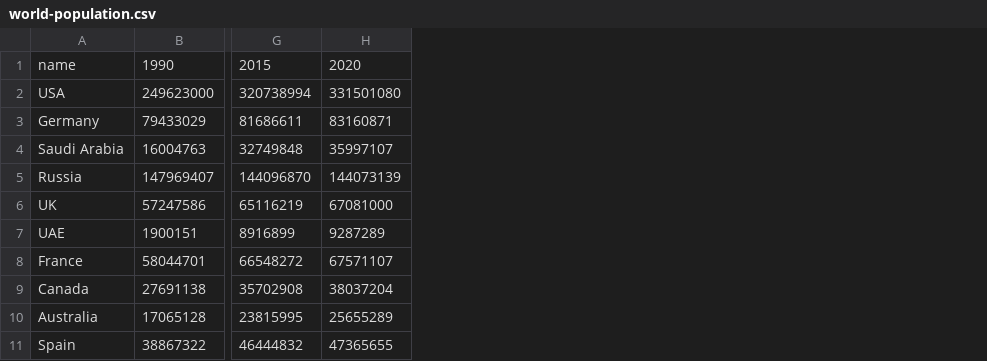
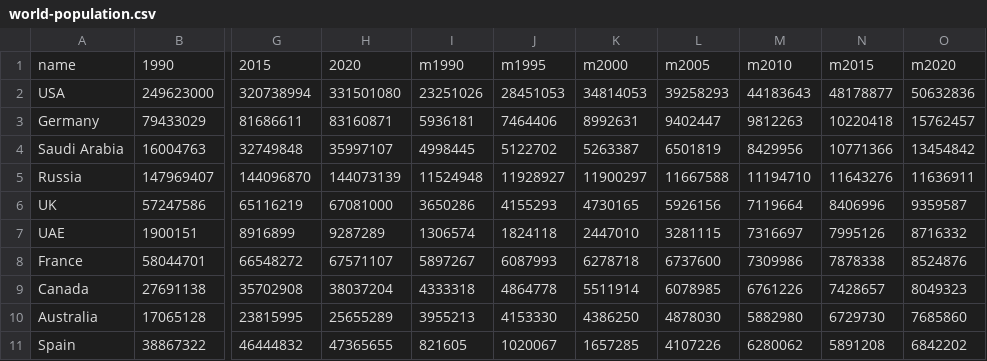
Before and after one commit to jastinelaksmono/dumps, a CSV file: DVfolder/world-population.csv, drawn as a sheet; only a part is shown, gaps mark what is left out; the diff names each change by its address in the sheet, - before the commit and + after, or states it on an @@ line.

Commit message:
Update world-population.csv

```diff
--- a/DVfolder/world-population.csv
+++ b/DVfolder/world-population.csv
+column I, rows 1-11: m1990 | 23251026 | 5936181 | 4998445 | 11524948 | 3650286 | 1306574 | 5897267 | 4333318 | 3955213 | 821605
+column J, rows 1-11: m1995 | 28451053 | 7464406 | 5122702 | 11928927 | 4155293 | 1824118 | 6087993 | 4864778 | 4153330 | 1020067
+column K, rows 1-11: m2000 | 34814053 | 8992631 | 5263387 | 11900297 | 4730165 | 2447010 | 6278718 | 5511914 | 4386250 | 1657285
+column L, rows 1-11: m2005 | 39258293 | 9402447 | 6501819 | 11667588 | 5926156 | 3281115 | 6737600 | 6078985 | 4878030 | 4107226
+column M, rows 1-11: m2010 | 44183643 | 9812263 | 8429956 | 11194710 | 7119664 | 7316697 | 7309986 | 6761226 | 5882980 | 6280062
+column N, rows 1-11: m2015 | 48178877 | 10220418 | 10771366 | 11643276 | 8406996 | 7995126 | 7878338 | 7428657 | 6729730 | 5891208
+column O, rows 1-11: m2020 | 50632836 | 15762457 | 13454842 | 11636911 | 9359587 | 8716332 | 8524876 | 8049323 | 7685860 | 6842202
```
